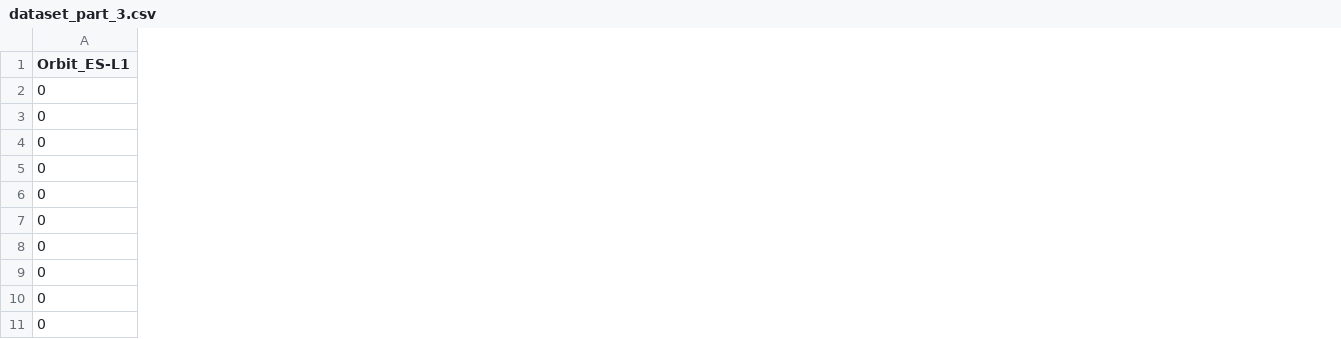
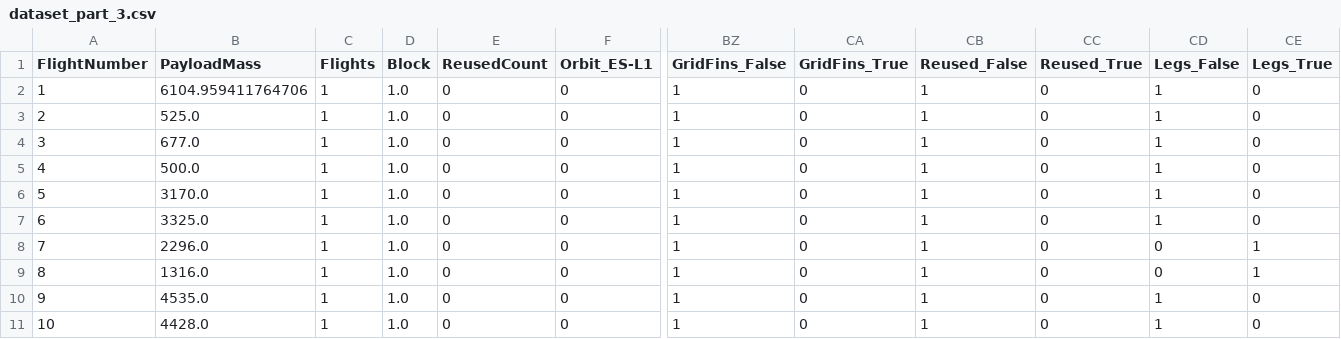
Before and after one commit to jgp-13/SpaceX_project, a CSV file: dataset_part_3.csv, drawn as a sheet; only a part is shown, gaps mark what is left out; the diff names each change by its address in the sheet, - before the commit and + after, or states it on an @@ line.

```diff
--- a/dataset_part_3.csv
+++ b/dataset_part_3.csv
+column A (FlightNumber), rows 2-11: 1 | 2 | 3 | 4 | 5 | 6 | 7 | 8 | 9 | 10
+column B (PayloadMass), rows 2-11: 6104.959411764706 | 525.0 | 677.0 | 500.0 | 3170.0 | 3325.0 | 2296.0 | 1316.0 | 4535.0 | 4428.0
+column C (Flights), rows 2-11: all 1
+column D (Block), rows 2-11: all 1.0
+column E (ReusedCount), rows 2-11: all 0
+column BZ (GridFins_False), rows 2-11: all 1
+column CA (GridFins_True), rows 2-11: all 0
+column CB (Reused_False), rows 2-11: all 1
+column CC (Reused_True), rows 2-11: all 0
+column CD (Legs_False), rows 2-11: 1 | 1 | 1 | 1 | 1 | 1 | 0 | 0 | 1 | 1
+column CE (Legs_True), rows 2-11: 0 | 0 | 0 | 0 | 0 | 0 | 1 | 1 | 0 | 0
```
Also changed, not shown: 1 other file.
